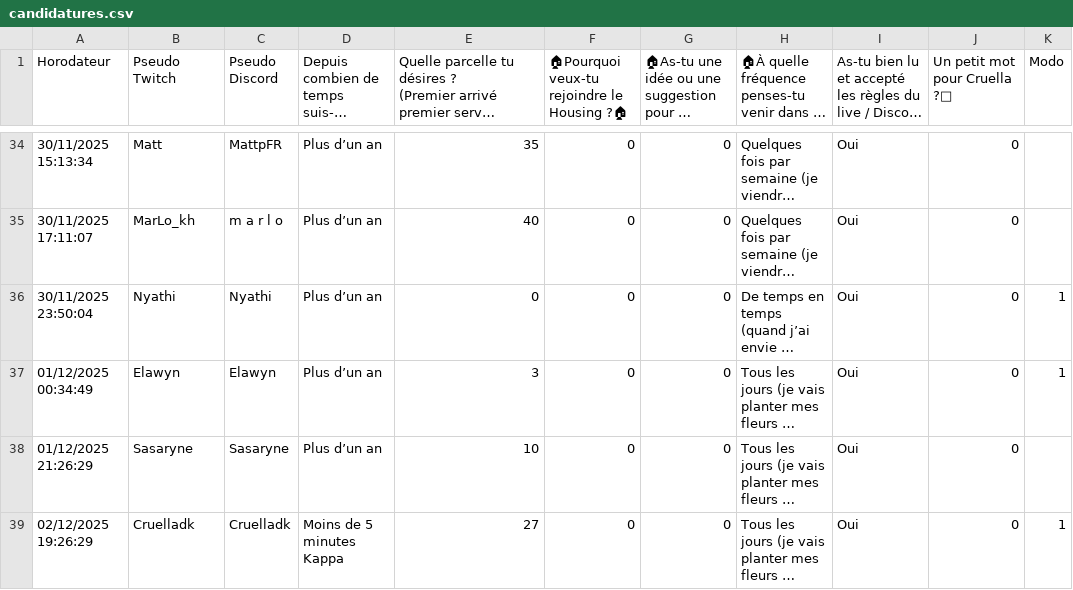
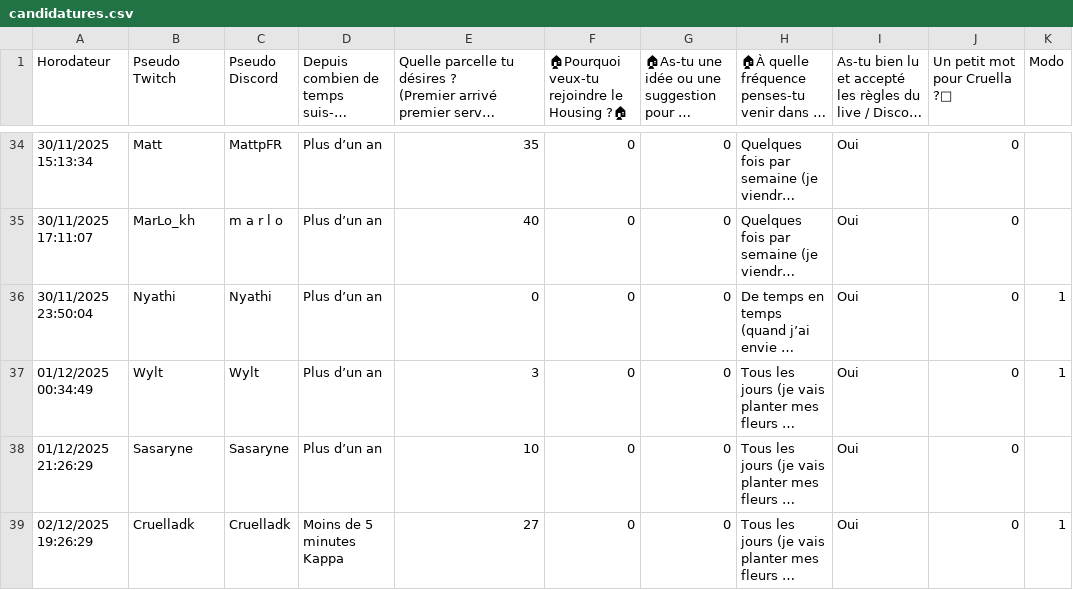
Before and after one commit to Elawyn/cruelladeco, a CSV file: data/candidatures.csv, drawn as a sheet; only a part is shown, gaps mark what is left out; long unchanged cells end in …; the diff names each change by its address in the sheet, - before the commit and + after, or states it on an @@ line.

Commit message:
CruellaD&CO Village is live 💜

```diff
--- a/data/candidatures.csv
+++ b/data/candidatures.csv
-B37 (Pseudo Twitch): Elawyn
+B37 (Pseudo Twitch): Wylt
-C37 (Pseudo Discord): Elawyn
+C37 (Pseudo Discord): Wylt
```
